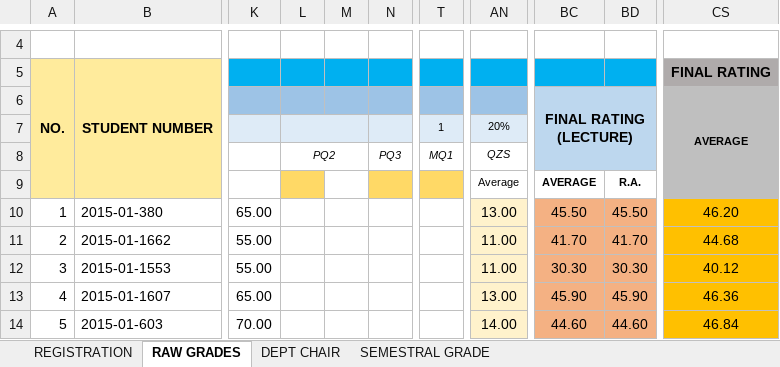
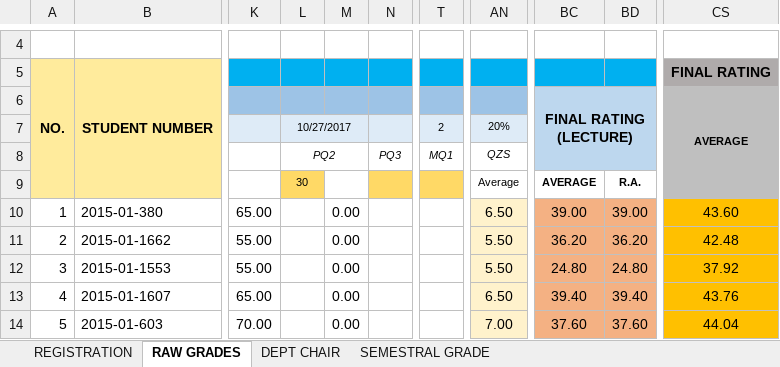
Before and after one commit to ghilo17/Grading-Sheets-First-Sem-2017-2018, an Excel workbook: DCIT 65 - CS 3B/LEC AND LAB.xlsx, sheet RAW GRADES, drawn as a sheet; only a part is shown, gaps mark what is left out; values as stored, in another font and other column widths than the file's, no borders; conditional formats not drawn; the diff covers the shown part only; the diff names each change by its address in the sheet, - before the commit and + after, or states it on an @@ line.

Commit message:
update midterm grades and lab

```diff
--- a/DCIT 65 - CS 3B/LEC AND LAB.xlsx (sheet RAW GRADES)
+++ b/DCIT 65 - CS 3B/LEC AND LAB.xlsx (sheet RAW GRADES)
-L7 (PQ2): (empty)
+L7 (PQ2): 10/27/2017
-T7 (MQ1): 1
+T7 (MQ1): 2
-L9 (PQ2): (empty)
+L9 (PQ2): 30
-M10:M14: (empty)
+M10:M14: 0.00
-AN10 (QZS): 13.00
+AN10 (QZS): 6.50
-BC10: 45.50
+BC10: 39.00
-BD10: 45.50
+BD10: 39.00
-CS10: 46.20
+CS10: 43.60
-AN11:AN12 (QZS): 11.00
+AN11:AN12 (QZS): 5.50
-BC11: 41.70
+BC11: 36.20
-BD11: 41.70
+BD11: 36.20
-CS11: 44.68
+CS11: 42.48
-BC12: 30.30
+BC12: 24.80
-BD12: 30.30
+BD12: 24.80
-CS12: 40.12
+CS12: 37.92
-AN13 (QZS): 13.00
+AN13 (QZS): 6.50
-BC13: 45.90
+BC13: 39.40
-BD13: 45.90
+BD13: 39.40
-CS13: 46.36
+CS13: 43.76
-AN14 (QZS): 14.00
+AN14 (QZS): 7.00
-BC14: 44.60
+BC14: 37.60
-BD14: 44.60
+BD14: 37.60
-CS14: 46.84
+CS14: 44.04
```
Also changed, not shown: 143 edited cells elsewhere in this sheet, sheet DEPT CHAIR, sheet SEMESTRAL GRADE.
